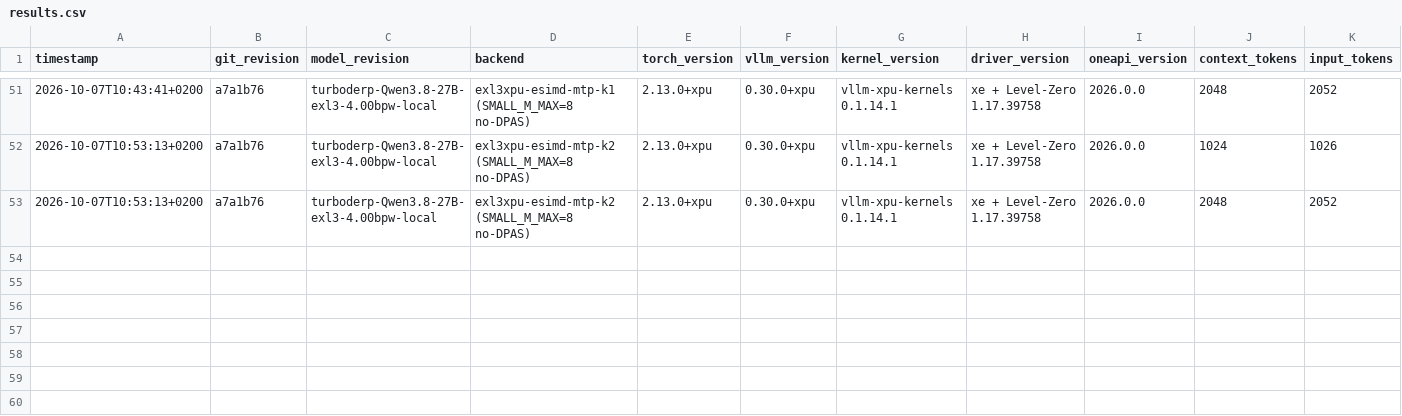
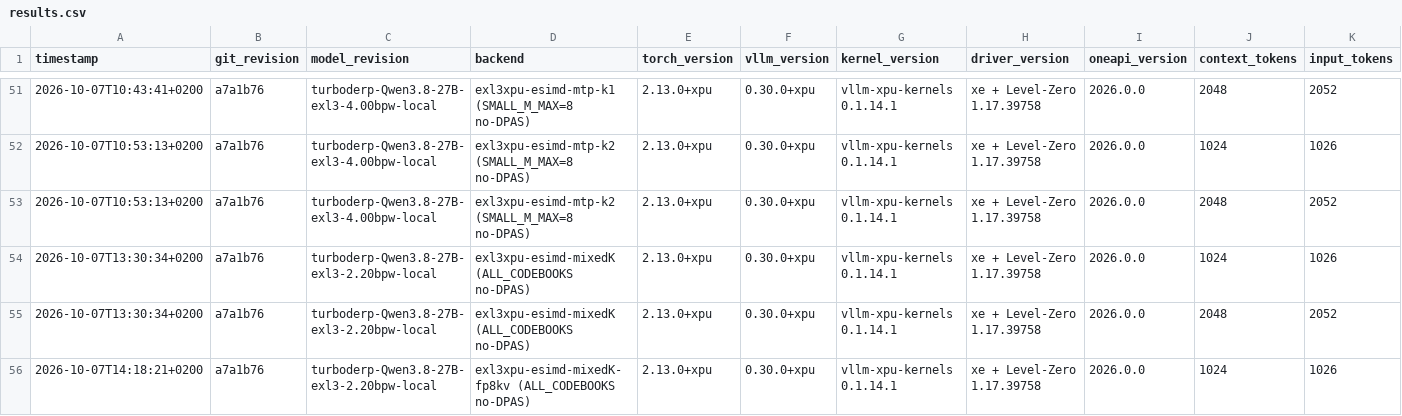
Before and after one commit to alpha2beta/vllm.xpu, a CSV file: results.csv, drawn as a sheet; only a part is shown, gaps mark what is left out; rows hold the shown columns only; the diff names each change by its address in the sheet, - before the commit and + after, or states it on an @@ line.

Commit message:
EXL3 2.2bpw: mixed-K support, 8.8 tok/s, PPL 6.78, fp8+32K probe
- 2.2bpw (SC_2.20bpw_H3_V3 @25019f16): 286xK2+268xK3+16xK4+3xK1 audit clean
- Build: ALL_CODEBOOKS NT%TP fix (upstream never compiled it); K=1 Triton fallback
- Plugin mixed-K: per-shard bitrates over Kmax-padded trellis; fixed
  shard_of_nb activation indexing (garbage-output differential)
- 96/96 operator cases; 15/15 suite; decode 8.82/8.79; PPL 6.78 vs 6.36
- fp8 probe: 230K-token pool (3.2x), -15% decode, -65% prefill; 23.5K retrieval OK

```diff
--- a/results.csv
+++ b/results.csv
+row 54: 2026-10-07T13:30:34+0200 | a7a1b76 | turboderp-Qwen3.8-27B-exl3-2.20bpw-local | exl3xpu-esimd-mixedK (ALL_CODEBOOKS no-DPAS) | 2.13.0+xpu | 0.30.0+xpu | vllm-xpu-kernels 0.1.14.1 | xe + Level-Zero 1.17.39758 | 2026.0.0 | 1024 | 1026
+row 55: 2026-10-07T13:30:34+0200 | a7a1b76 | turboderp-Qwen3.8-27B-exl3-2.20bpw-local | exl3xpu-esimd-mixedK (ALL_CODEBOOKS no-DPAS) | 2.13.0+xpu | 0.30.0+xpu | vllm-xpu-kernels 0.1.14.1 | xe + Level-Zero 1.17.39758 | 2026.0.0 | 2048 | 2052
+row 56: 2026-10-07T14:18:21+0200 | a7a1b76 | turboderp-Qwen3.8-27B-exl3-2.20bpw-local | exl3xpu-esimd-mixedK-fp8kv (ALL_CODEBOOKS no-DPAS) | 2.13.0+xpu | 0.30.0+xpu | vllm-xpu-kernels 0.1.14.1 | xe + Level-Zero 1.17.39758 | 2026.0.0 | 1024 | 1026
```
Also changed, not shown: 31 other files.
